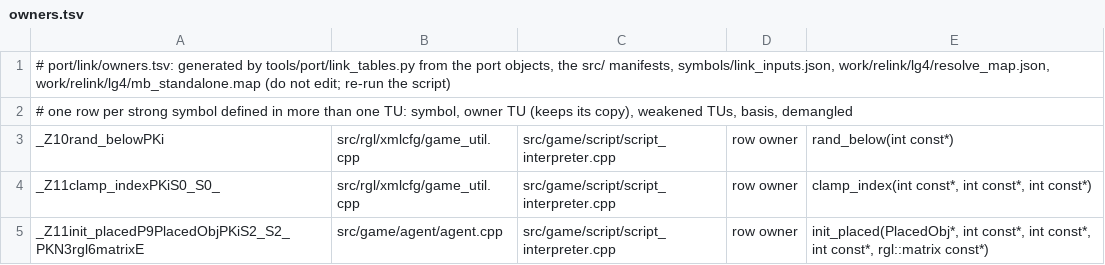
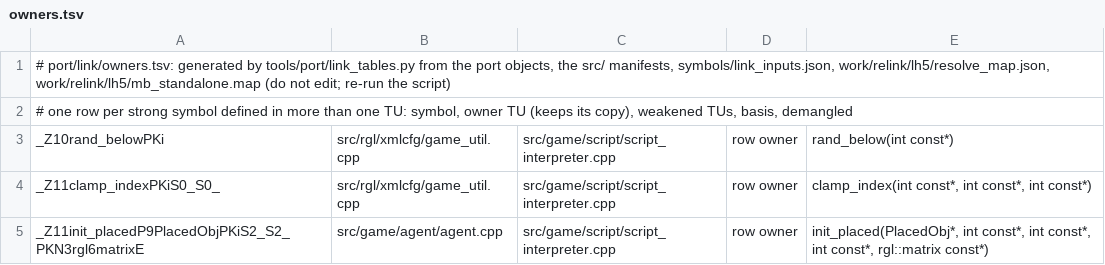
Before and after one commit to NoahBPeterson/mountandblade-decomp, a TSV file: port/link/macos-arm64/owners.tsv, drawn as a sheet; only a part is shown.

```diff
--- a/port/link/macos-arm64/owners.tsv
+++ b/port/link/macos-arm64/owners.tsv
@@ -1,2 +1,2 @@
-# port/link/owners.tsv: generated by tools/port/link_tables.py from the port objects, the src/ manifests, symbols/link_inputs.json, work/relink/lg4/resolve_map.json, work/relink/lg4/mb_standalone.map (do not edit; re-run the script)
+# port/link/owners.tsv: generated by tools/port/link_tables.py from the port objects, the src/ manifests, symbols/link_inputs.json, work/relink/lh5/resolve_map.json, work/relink/lh5/mb_standalone.map (do not edit; re-run the script)
 # one row per strong symbol defined in more than one TU: symbol, owner TU (keeps its copy), weakened TUs, basis, demangled
```
Also changed, not shown: port/link/owners.tsv, 13 other files.
